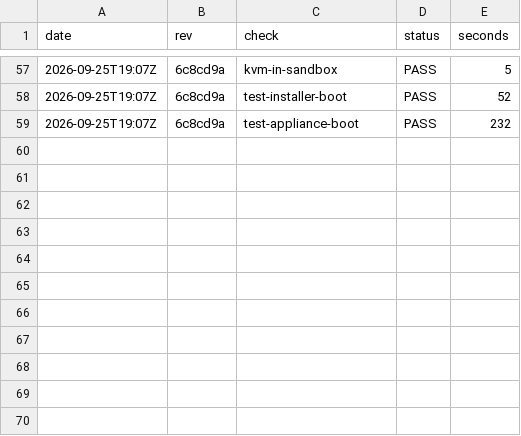
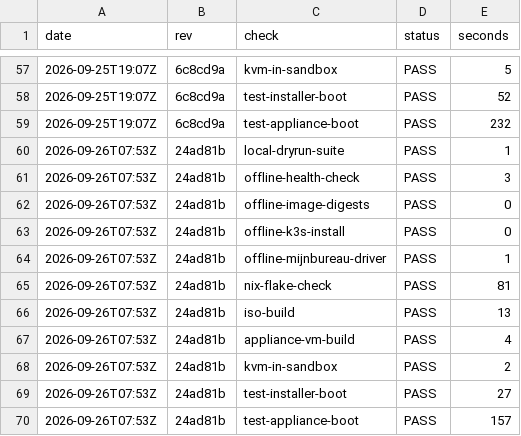
Before and after one commit to EduardWitteveen/dawo-appliance, a CSV file: docs/verification-history.csv, drawn as a sheet; only a part is shown, gaps mark what is left out; the diff names each change by its address in the sheet, - before the commit and + after, or states it on an @@ line.

Commit message:
test: verification report after PR #28 (all 12 checks pass)
FORCE=1 REPORT=1 verify.sh on main 24ad81b with KVM: offline suites
(including the new Mijn Bureau driver suite), flake check, ISO, appliance-vm,
kvm-in-sandbox, installer and appliance boot tests all PASS. First KVM run
of the commits from the session without nested virtualisation.

```diff
--- a/docs/verification-history.csv
+++ b/docs/verification-history.csv
+row 60: 2026-09-26T07:53Z | 24ad81b | local-dryrun-suite | PASS | 1
+row 61: 2026-09-26T07:53Z | 24ad81b | offline-health-check | PASS | 3
+row 62: 2026-09-26T07:53Z | 24ad81b | offline-image-digests | PASS | 0
+row 63: 2026-09-26T07:53Z | 24ad81b | offline-k3s-install | PASS | 0
+row 64: 2026-09-26T07:53Z | 24ad81b | offline-mijnbureau-driver | PASS | 1
+row 65: 2026-09-26T07:53Z | 24ad81b | nix-flake-check | PASS | 81
+row 66: 2026-09-26T07:53Z | 24ad81b | iso-build | PASS | 13
+row 67: 2026-09-26T07:53Z | 24ad81b | appliance-vm-build | PASS | 4
+row 68: 2026-09-26T07:53Z | 24ad81b | kvm-in-sandbox | PASS | 2
+row 69: 2026-09-26T07:53Z | 24ad81b | test-installer-boot | PASS | 27
+row 70: 2026-09-26T07:53Z | 24ad81b | test-appliance-boot | PASS | 157
```
Also changed, not shown: 1 other file.
